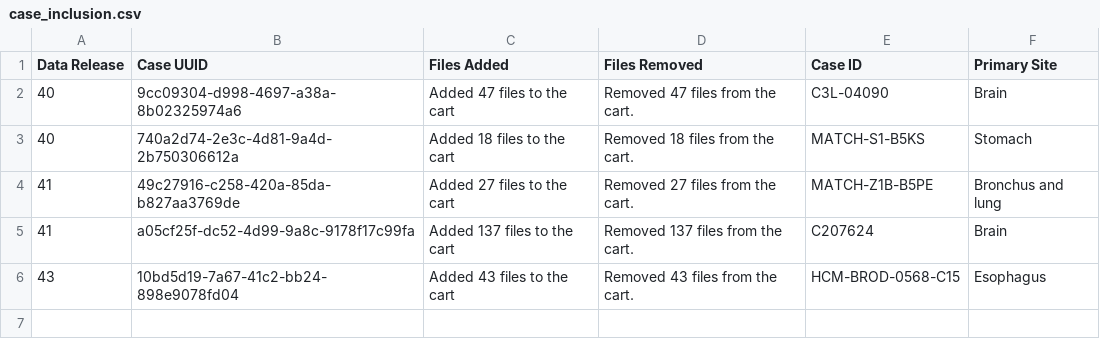
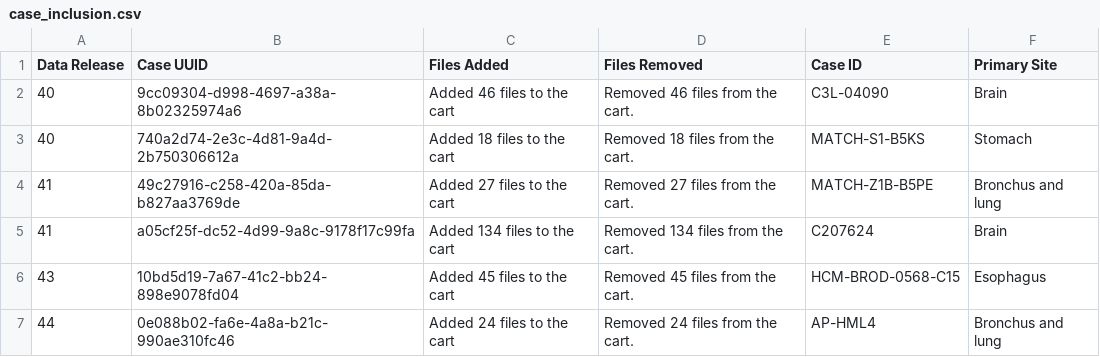
Before and after one commit to NCI-GDC/gdc-frontend-framework, a CSV file: holmes-py/resources/data_release/case_inclusion.csv, drawn as a sheet.

```diff
--- a/holmes-py/resources/data_release/case_inclusion.csv
+++ b/holmes-py/resources/data_release/case_inclusion.csv
@@ -1,6 +1,7 @@
 Data Release,Case UUID,Files Added,Files Removed,Case ID,Primary Site
-40,9cc09304-d998-4697-a38a-8b02325974a6,Added 47 files to the cart,Removed 47 files from the cart.,C3L-04090,Brain
+40,9cc09304-d998-4697-a38a-8b02325974a6,Added 46 files to the cart,Removed 46 files from the cart.,C3L-04090,Brain
 40,740a2d74-2e3c-4d81-9a4d-2b750306612a,Added 18 files to the cart,Removed 18 files from the cart.,MATCH-S1-B5KS,Stomach
 41,49c27916-c258-420a-85da-b827aa3769de,Added 27 files to the cart,Removed 27 files from the cart.,MATCH-Z1B-B5PE,Bronchus and lung
-41,a05cf25f-dc52-4d99-9a8c-9178f17c99fa,Added 137 files to the cart,Removed 137 files from the cart.,C207624,Brain
-43,10bd5d19-7a67-41c2-bb24-898e9078fd04,Added 43 files to the cart,Removed 43 files from the cart.,HCM-BROD-0568-C15,Esophagus
+41,a05cf25f-dc52-4d99-9a8c-9178f17c99fa,Added 134 files to the cart,Removed 134 files from the cart.,C207624,Brain
+43,10bd5d19-7a67-41c2-bb24-898e9078fd04,Added 45 files to the cart,Removed 45 files from the cart.,HCM-BROD-0568-C15,Esophagus
+44,0e088b02-fa6e-4a8a-b21c-990ae310fc46,Added 24 files to the cart,Removed 24 files from the cart.,AP-HML4,Bronchus and lung
```
Also changed, not shown: holmes-py/resources/data_release/annotation_inclusion.csv, holmes-py/resources/data_release/file_inclusion_controlled.csv, 17 other files.
